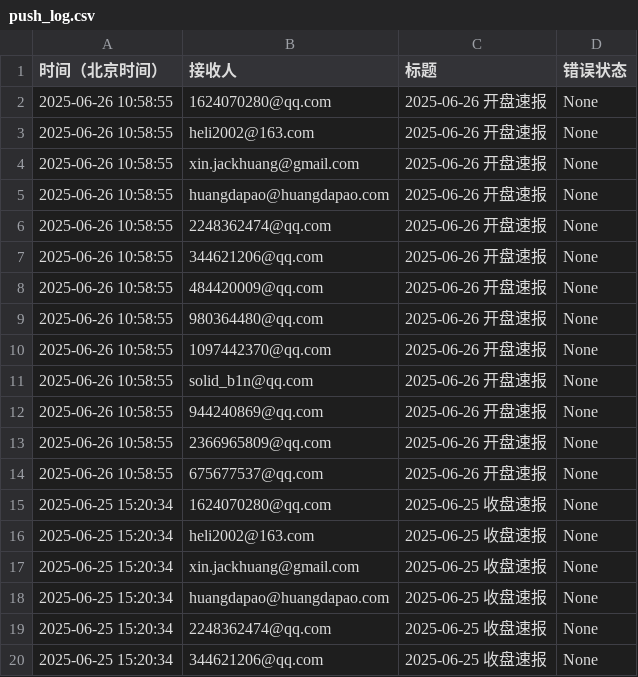
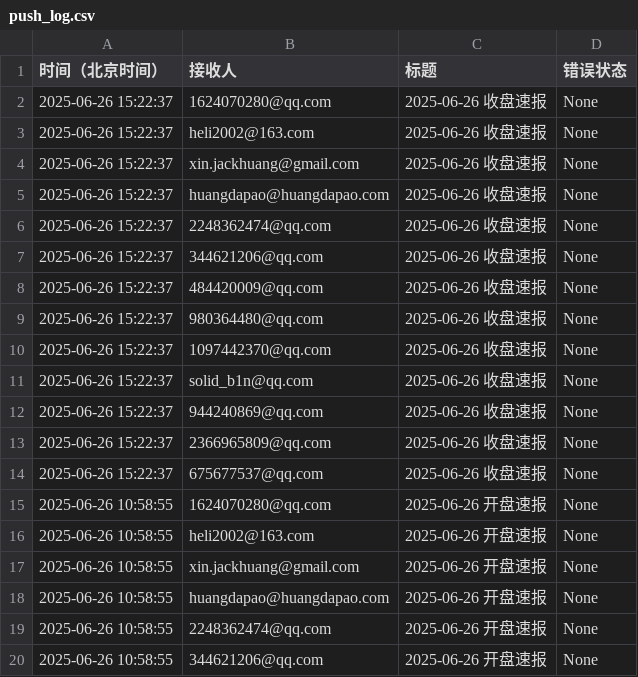
Before and after one commit to cmdSTARMO/market_repo, a CSV file: push_log.csv, drawn as a sheet; only a part is shown; the shorter side is filled out with more unchanged rows; the diff names each change by its address in the sheet, - before the commit and + after, or states it on an @@ line.

```diff
--- a/push_log.csv
+++ b/push_log.csv
+row 2: 2025-06-26 15:22:37 | 1624070280@qq.com | 2025-06-26 收盘速报 | None
+row 3: 2025-06-26 15:22:37 | heli2002@163.com | 2025-06-26 收盘速报 | None
+row 4: 2025-06-26 15:22:37 | xin.jackhuang@gmail.com | 2025-06-26 收盘速报 | None
+row 5: 2025-06-26 15:22:37 | huangdapao@huangdapao.com | 2025-06-26 收盘速报 | None
+row 6: 2025-06-26 15:22:37 | 2248362474@qq.com | 2025-06-26 收盘速报 | None
+row 7: 2025-06-26 15:22:37 | 344621206@qq.com | 2025-06-26 收盘速报 | None
+row 8: 2025-06-26 15:22:37 | 484420009@qq.com | 2025-06-26 收盘速报 | None
+row 9: 2025-06-26 15:22:37 | 980364480@qq.com | 2025-06-26 收盘速报 | None
+row 10: 2025-06-26 15:22:37 | 1097442370@qq.com | 2025-06-26 收盘速报 | None
+row 11: 2025-06-26 15:22:37 | solid_b1n@qq.com | 2025-06-26 收盘速报 | None
+row 12: 2025-06-26 15:22:37 | 944240869@qq.com | 2025-06-26 收盘速报 | None
+row 13: 2025-06-26 15:22:37 | 2366965809@qq.com | 2025-06-26 收盘速报 | None
+row 14: 2025-06-26 15:22:37 | 675677537@qq.com | 2025-06-26 收盘速报 | None
```
Also changed, not shown: market_data/印度孟买SENSEX-SENSEX.csv, market_data/富时墨西哥-FTMEX.csv, 30 other files.
